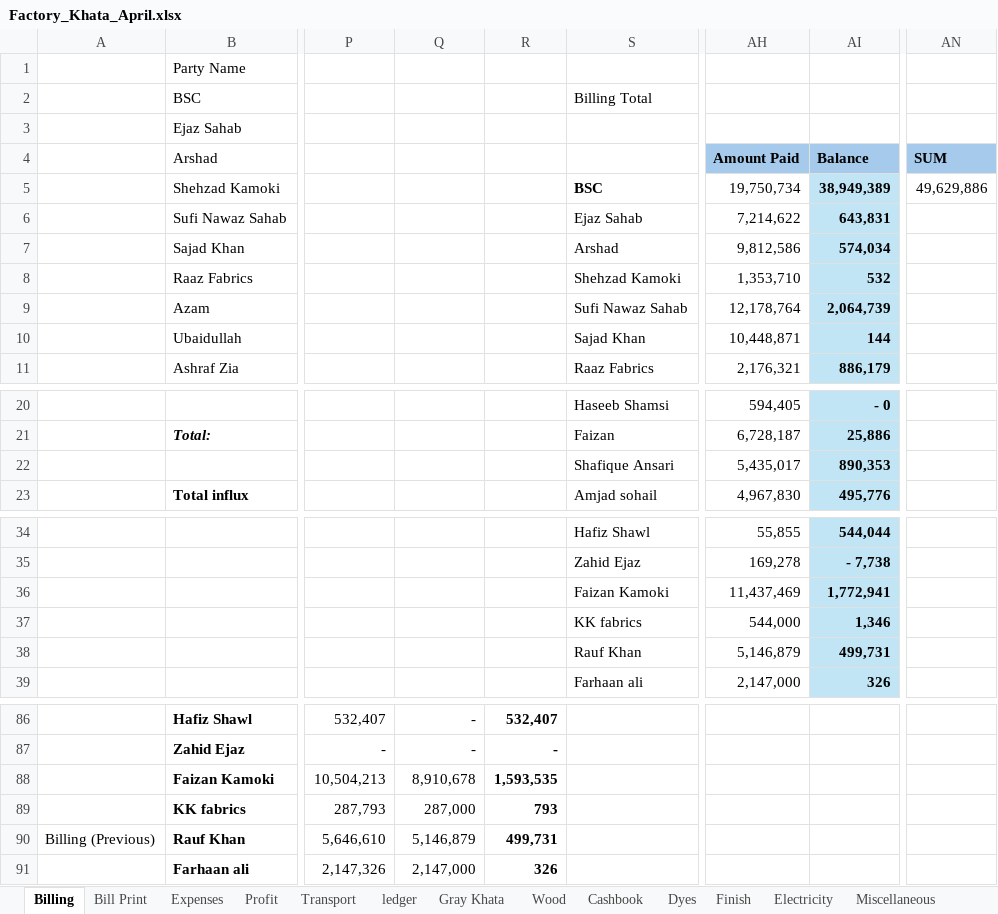
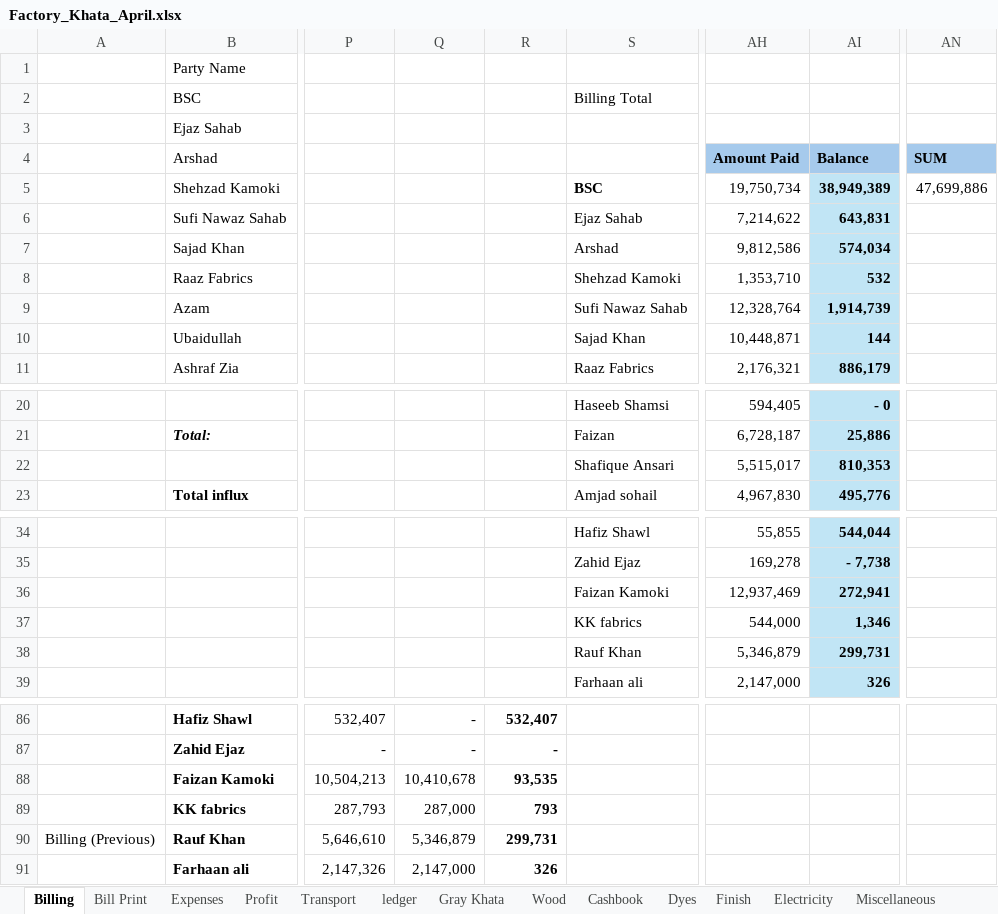
Before and after one commit to omerrazzaq4/Alhamd_April, an Excel workbook: Factory_Khata_April.xlsx, sheet Billing, drawn as a sheet; only a part is shown, gaps mark what is left out; values as stored, in another font and other column widths than the file's, no borders; table styles not drawn; the diff covers the shown part only; the diff names each change by its address in the sheet, - before the commit and + after, or states it on an @@ line.

```diff
--- a/Factory_Khata_April.xlsx (sheet Billing)
+++ b/Factory_Khata_April.xlsx (sheet Billing)
-AN5 (SUM): 49,629,886
+AN5 (SUM): 47,699,886
-AH9 (Amount Paid): 12,178,764
+AH9 (Amount Paid): 12,328,764
-AI9 (Balance): 2,064,739
+AI9 (Balance): 1,914,739
-AH22 (Amount Paid): 5,435,017
+AH22 (Amount Paid): 5,515,017
-AI22 (Balance): 890,353
+AI22 (Balance): 810,353
-AH36 (Amount Paid): 11,437,469
+AH36 (Amount Paid): 12,937,469
-AI36 (Balance): 1,772,941
+AI36 (Balance): 272,941
-AH38 (Amount Paid): 5,146,879
+AH38 (Amount Paid): 5,346,879
-AI38 (Balance): 499,731
+AI38 (Balance): 299,731
-Q88: 8,910,678
+Q88: 10,410,678
-R88: 1,593,535
+R88: 93,535
-Q90: 5,146,879
+Q90: 5,346,879
-R90: 499,731
+R90: 299,731
```
Also changed, not shown: 8 edited cells elsewhere in this sheet, sheet Cashbook, sheet Dyes, sheet Finish, sheet Wood, sheet Expenses, sheet ledger, 5 more sheets, hidden cells, charts or pictures.
